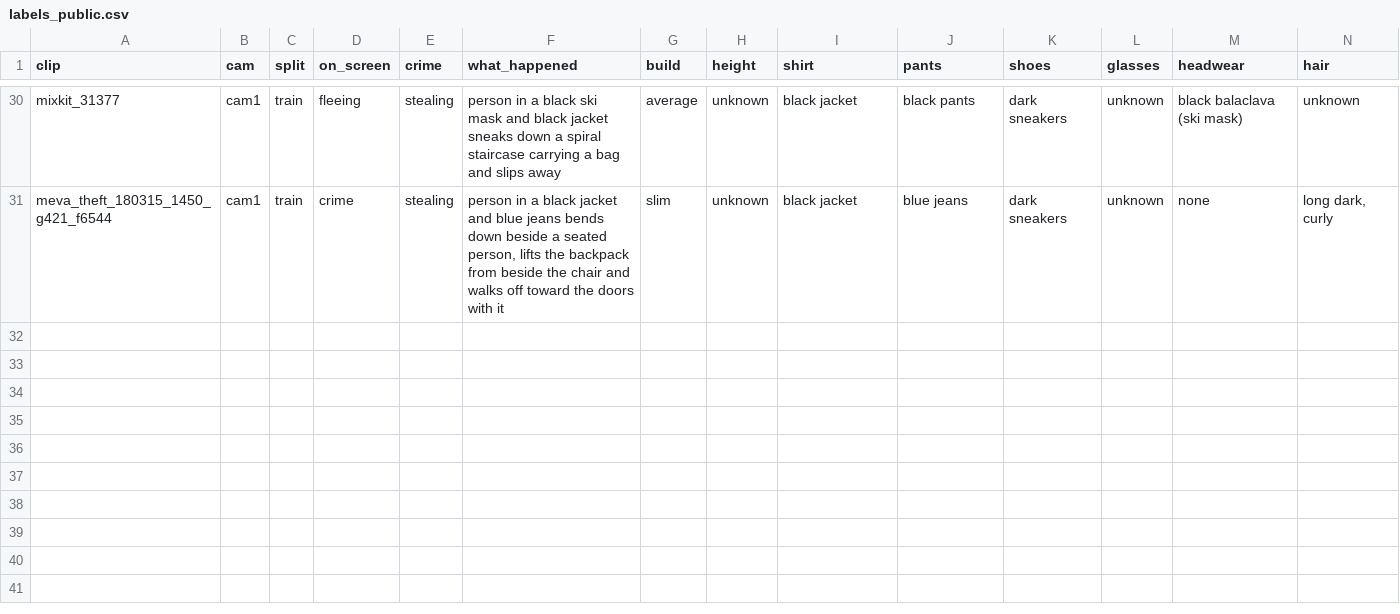
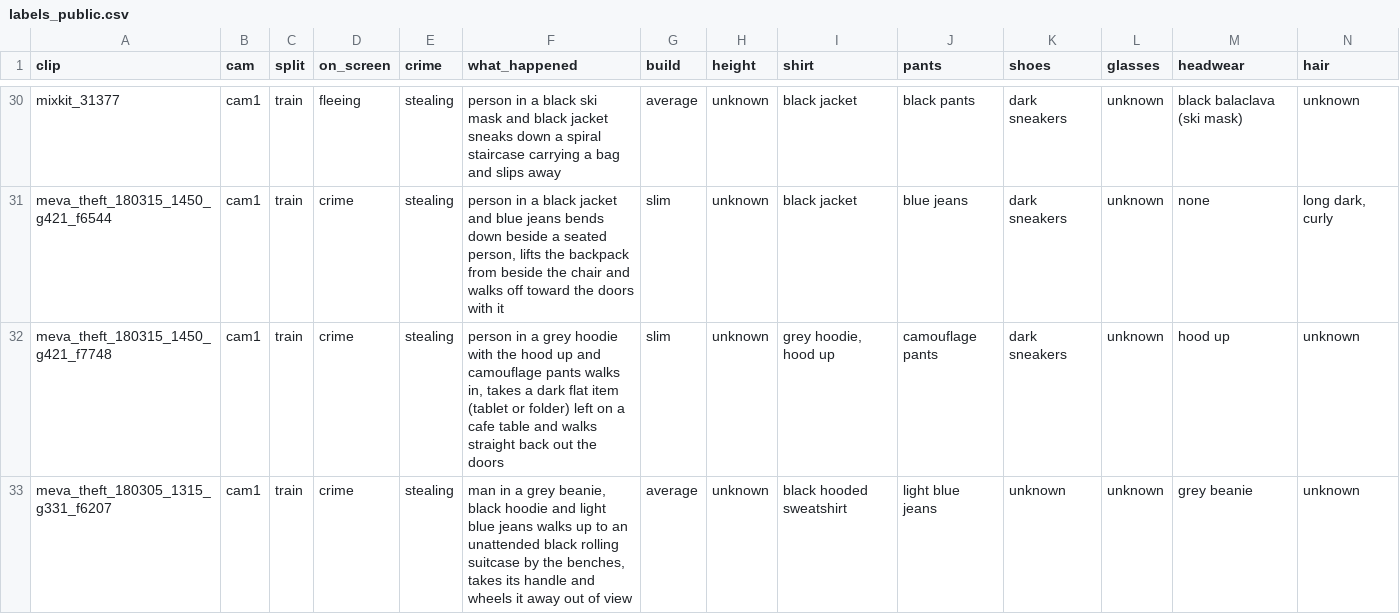
Before and after one commit to waliviqas/clarity-hackathon-n-r, a CSV file: data/training/labels_public.csv, drawn as a sheet; only a part is shown, gaps mark what is left out; rows hold the shown columns only; the diff names each change by its address in the sheet, - before the commit and + after, or states it on an @@ line.

```diff
--- a/data/training/labels_public.csv
+++ b/data/training/labels_public.csv
+row 32: meva_theft_180315_1450_g421_f7748 | cam1 | train | crime | stealing | person in a grey hoodie with the hood up and camouflage pants walks in, takes a dark flat item (tablet or folder) left on a cafe table and walks straight back out the doors | slim | unknown | grey hoodie, hood up | camouflage pants | dark sneakers | unknown | hood up | unknown
+row 33: meva_theft_180305_1315_g331_f6207 | cam1 | train | crime | stealing | man in a grey beanie, black hoodie and light blue jeans walks up to an unattended black rolling suitcase by the benches, takes its handle and wheels it away out of view | average | unknown | black hooded sweatshirt | light blue jeans | unknown | unknown | grey beanie | unknown
```
Also changed, not shown: data/training/public_clips.csv, data/training/public_clips_candidates.csv, 2 other files.
